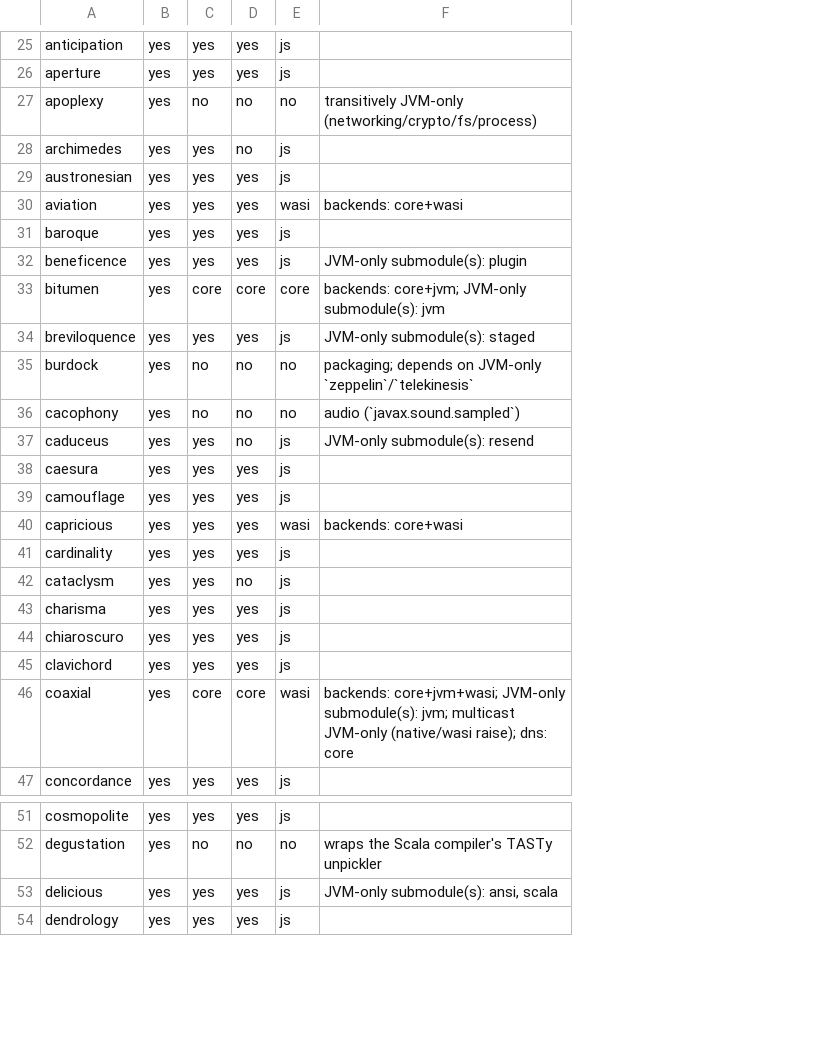
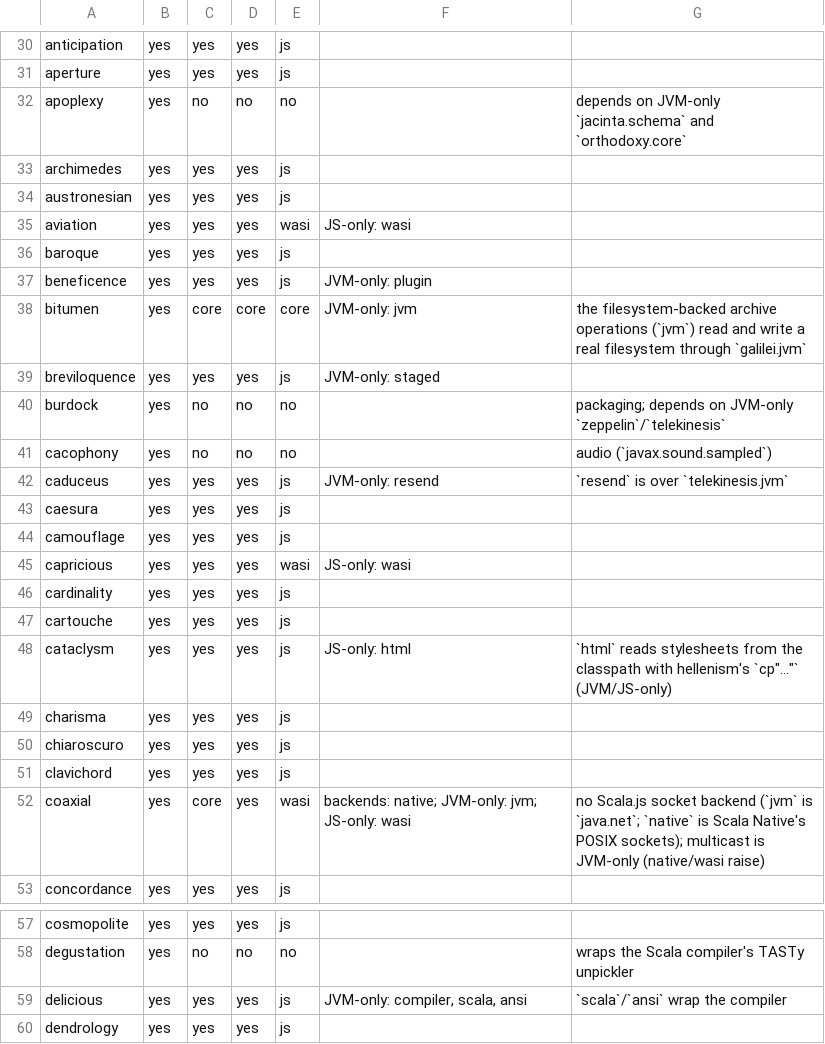
Before and after one commit to propensive/soundness, a TSV file: doc/compatibility.tsv, drawn as a sheet; only a part is shown, gaps mark what is left out; addresses are those after the commit; the diff covers the shown part only; the diff names each change by its address in the sheet, - before the commit and + after, or states it on an @@ line.

```diff
--- a/doc/compatibility.tsv
+++ b/doc/compatibility.tsv
+column F, rows 35-45: JS-only: wasi |  | JVM-only: plugin | JVM-only: jvm | JVM-only: staged |  |  | JVM-only: resend |  |  | JS-only: wasi; rows 48-52: JS-only: html |  |  |  | backends: native; JVM-only: jvm; JS-only: wasi; row 59: JVM-only: compiler, scala, ansi
-G32: transitively JVM-only (networking/crypto/fs/process)
+G32: depends on JVM-only `jacinta.schema` and `orthodoxy.core`
-D33: no
+D33: yes
-G35: backends: core+wasi
+G35: (empty)
-G37: JVM-only submodule(s): plugin
+G37: (empty)
-G38: backends: core+jvm; JVM-only submodule(s): jvm
+G38: the filesystem-backed archive operations (`jvm`) read and write a real filesystem through `galilei.jvm`
-G39: JVM-only submodule(s): staged
+G39: (empty)
-D42: no
+D42: yes
-G42: JVM-only submodule(s): resend
+G42: `resend` is over `telekinesis.jvm`
-G45: backends: core+wasi
+G45: (empty)
+row 47: cartouche | yes | yes | yes | js
-D48: no
+D48: yes
-G48: (empty)
+G48: `html` reads stylesheets from the classpath with hellenism's `cp"…"` (JVM/JS-only)
-D52: core
+D52: yes
-G52: backends: core+jvm+wasi; JVM-only submodule(s): jvm; multicast JVM-only (native/wasi raise); dns: core
+G52: no Scala.js socket backend (`jvm` is `java.net`; `native` is Scala Native's POSIX sockets); multicast is JVM-only (native/wasi raise)
-G59: JVM-only submodule(s): ansi, scala
+G59: `scala`/`ansi` wrap the compiler
```
Also changed, not shown: 7 added rows, 1 removed row and 65 edited cells elsewhere in this file, 5 other files.
